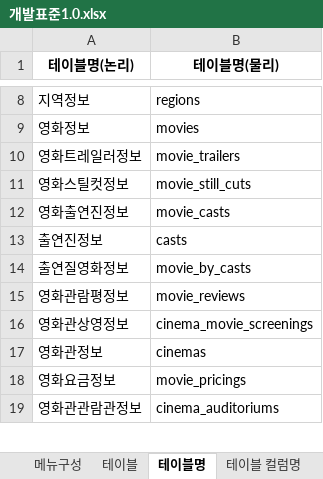
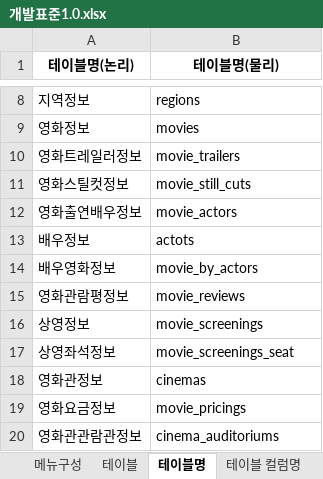
Before and after one commit to kibum2024/topcinema, an Excel workbook: doc/개발표준1.0.xlsx, sheet 테이블명, drawn as a sheet; only a part is shown, gaps mark what is left out; values as stored, in another font and other column widths than the file's, no borders; removed rows and columns are numbered as before the commit, all else as after; the diff names each change by its address in the sheet, - before the commit and + after, or states it on an @@ line.

```diff
--- a/doc/개발표준1.0.xlsx (sheet 테이블명)
+++ b/doc/개발표준1.0.xlsx (sheet 테이블명)
-row 12: 영화출연진정보 | movie_casts
-row 13: 출연진정보 | casts
-row 14: 출연질영화정보 | movie_by_casts
+row 12: 영화출연배우정보 | movie_actors
+row 13: 배우정보 | actots
+row 14: 배우영화정보 | movie_by_actors
-row 16: 영화관상영정보 | cinema_movie_screenings
+row 16: 상영정보 | movie_screenings
+row 17: 상영좌석정보 | movie_screenings_seat
```
Also changed, not shown: sheet 컬럼명, sheet 테이블 컬럼명, sheet 메뉴구성, 1 other file.
